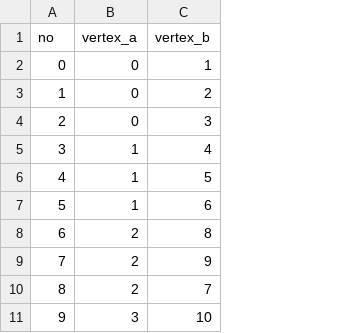
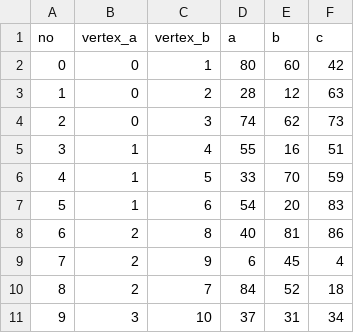
Before and after one commit to gramener/distribution-network, a CSV file: data.csv, drawn as a sheet; only a part is shown; the diff names each change by its address in the sheet, - before the commit and + after, or states it on an @@ line.

Commit message:
added cols with fake numbers

```diff
--- a/data.csv
+++ b/data.csv
+column D (a), rows 2-11: 80 | 28 | 74 | 55 | 33 | 54 | 40 | 6 | 84 | 37
+column E (b), rows 2-11: 60 | 12 | 62 | 16 | 70 | 20 | 81 | 45 | 52 | 31
+column F (c), rows 2-11: 42 | 63 | 73 | 51 | 59 | 83 | 86 | 4 | 18 | 34
```
